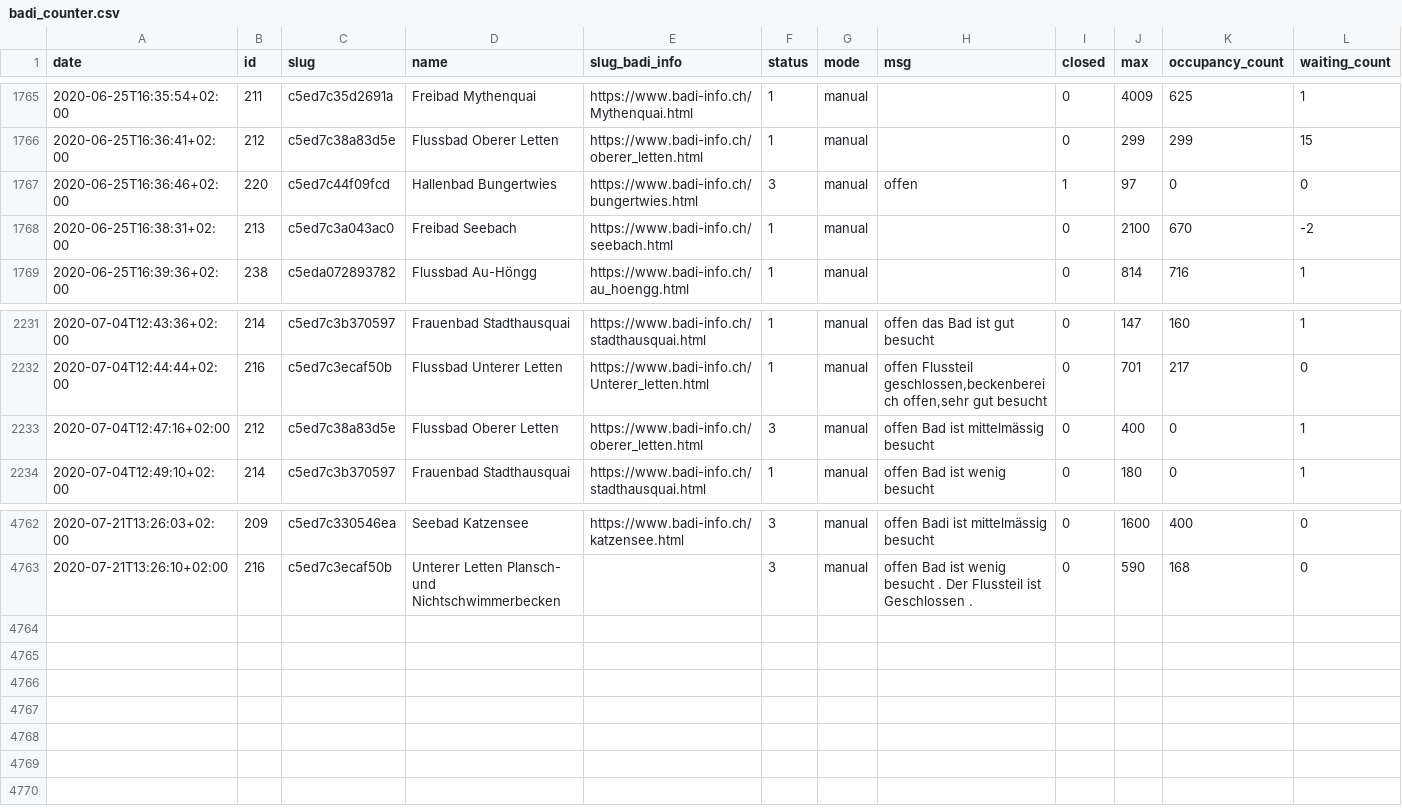
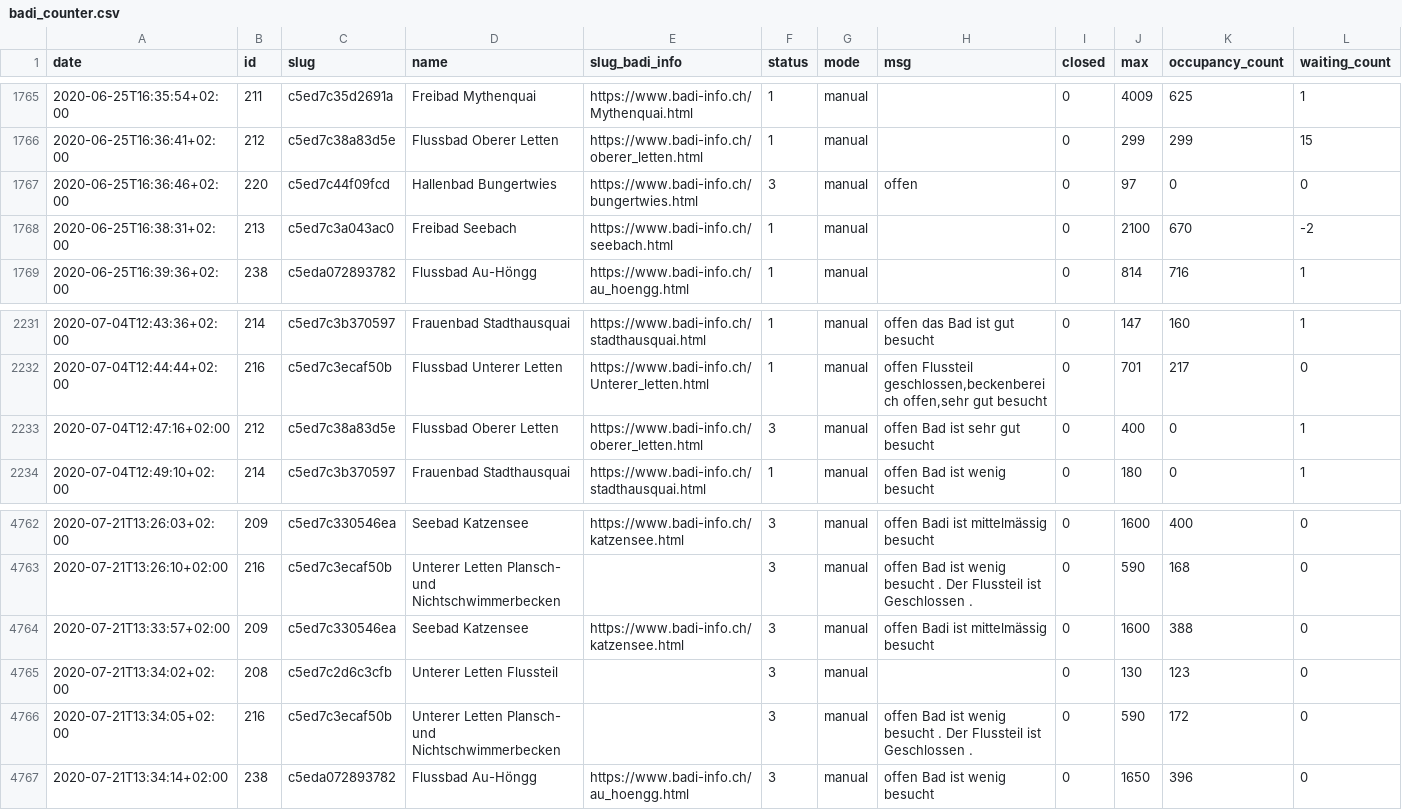
Before and after one commit to opendatazurich/opendatazurich.github.io, a CSV file: automation/badi-counter/badi_counter.csv, drawn as a sheet; only a part is shown, gaps mark what is left out.

Commit message:
Update badi_counter.csv with latest data

```diff
--- a/automation/badi-counter/badi_counter.csv
+++ b/automation/badi-counter/badi_counter.csv
@@ -1766,3 +1766,3 @@ date,id,slug,name,slug_badi_info,status,mode,msg,closed,max,occupancy_count,wait
 2020-06-25T16:36:41+02:00,212,c5ed7c38a83d5e,"Flussbad Oberer Letten",https://www.badi-info.ch/oberer_letten.html,1,manual,"",0,299,299,15
-2020-06-25T16:36:46+02:00,220,c5ed7c44f09fcd,"Hallenbad Bungertwies",https://www.badi-info.ch/bungertwies.html,3,manual,offen,1,97,0,0
+2020-06-25T16:36:46+02:00,220,c5ed7c44f09fcd,"Hallenbad Bungertwies",https://www.badi-info.ch/bungertwies.html,3,manual,offen,0,97,0,0
 2020-06-25T16:38:31+02:00,213,c5ed7c3a043ac0,"Freibad Seebach",https://www.badi-info.ch/seebach.html,1,manual,"",0,2100,670,-2
@@ -2232,3 +2232,3 @@ date,id,slug,name,slug_badi_info,status,mode,msg,closed,max,occupancy_count,wait
 2020-07-04T12:44:44+02:00,216,c5ed7c3ecaf50b,"Flussbad Unterer Letten",https://www.badi-info.ch/Unterer_letten.html,1,manual,"offen Flussteil geschlossen,beckenbereich offen,sehr gut besucht",0,701,217,0
-2020-07-04T12:47:16+02:00,212,c5ed7c38a83d5e,"Flussbad Oberer Letten",https://www.badi-info.ch/oberer_letten.html,3,manual,"offen Bad ist mittelmässig besucht",0,400,0,1
+2020-07-04T12:47:16+02:00,212,c5ed7c38a83d5e,"Flussbad Oberer Letten",https://www.badi-info.ch/oberer_letten.html,3,manual,"offen Bad ist sehr gut besucht",0,400,0,1
 2020-07-04T12:49:10+02:00,214,c5ed7c3b370597,"Frauenbad Stadthausquai",https://www.badi-info.ch/stadthausquai.html,1,manual,"offen Bad ist wenig besucht",0,180,0,1
@@ -4763 +4763,5 @@ date,id,slug,name,slug_badi_info,status,mode,msg,closed,max,occupancy_count,wait
 2020-07-21T13:26:10+02:00,216,c5ed7c3ecaf50b,"Unterer Letten Plansch- und Nichtschwimmerbecken","",3,manual,"offen Bad ist wenig besucht . Der Flussteil ist Geschlossen .",0,590,168,0
+2020-07-21T13:33:57+02:00,209,c5ed7c330546ea,"Seebad Katzensee",https://www.badi-info.ch/katzensee.html,3,manual,"offen Badi ist mittelmässig besucht",0,1600,388,0
+2020-07-21T13:34:02+02:00,208,c5ed7c2d6c3cfb,"Unterer Letten Flussteil","",3,manual,"",0,130,123,0
+2020-07-21T13:34:05+02:00,216,c5ed7c3ecaf50b,"Unterer Letten Plansch- und Nichtschwimmerbecken","",3,manual,"offen Bad ist wenig besucht . Der Flussteil ist Geschlossen .",0,590,172,0
+2020-07-21T13:34:14+02:00,238,c5eda072893782,"Flussbad Au-Höngg",https://www.badi-info.ch/au_hoengg.html,3,manual,"offen Bad ist wenig besucht",0,1650,396,0
```
